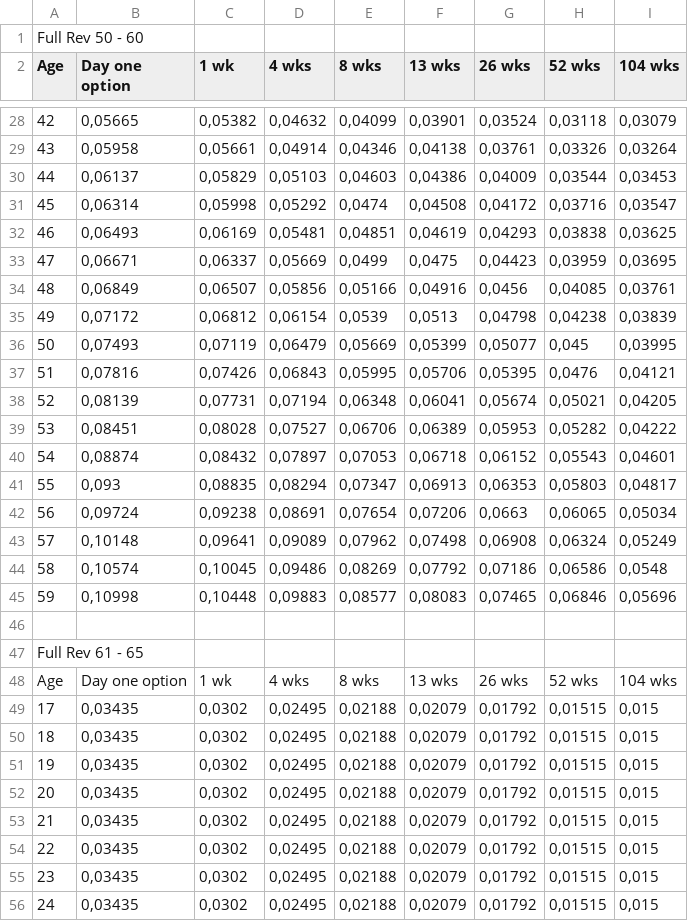
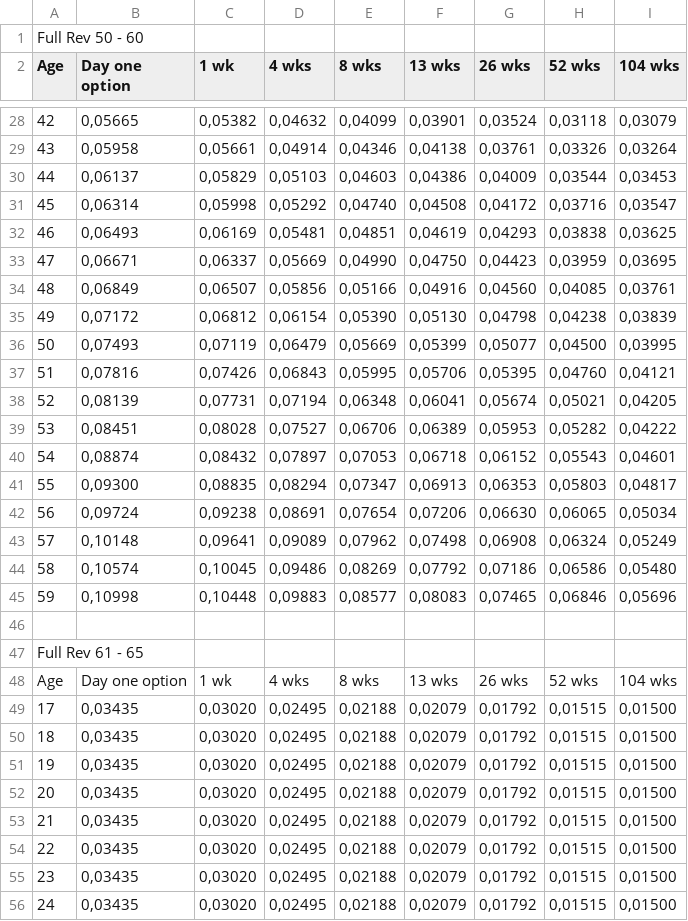
Before and after one commit to lroth/bst_ot, a CSV file: csv/1. Full reviewable.csv, drawn as a sheet; only a part is shown, gaps mark what is left out; the diff covers the shown part only.

```diff
--- a/csv/1. Full reviewable.csv
+++ b/csv/1. Full reviewable.csv
@@ -30,9 +30,9 @@ Age,Day one option,1 wk,4 wks,8 wks,13 wks,26 wks,52 wks,104 wks
 44,"0,06137","0,05829","0,05103","0,04603","0,04386","0,04009","0,03544","0,03453"
-45,"0,06314","0,05998","0,05292","0,0474","0,04508","0,04172","0,03716","0,03547"
+45,"0,06314","0,05998","0,05292","0,04740","0,04508","0,04172","0,03716","0,03547"
 46,"0,06493","0,06169","0,05481","0,04851","0,04619","0,04293","0,03838","0,03625"
-47,"0,06671","0,06337","0,05669","0,0499","0,0475","0,04423","0,03959","0,03695"
-48,"0,06849","0,06507","0,05856","0,05166","0,04916","0,0456","0,04085","0,03761"
-49,"0,07172","0,06812","0,06154","0,0539","0,0513","0,04798","0,04238","0,03839"
-50,"0,07493","0,07119","0,06479","0,05669","0,05399","0,05077","0,045","0,03995"
-51,"0,07816","0,07426","0,06843","0,05995","0,05706","0,05395","0,0476","0,04121"
+47,"0,06671","0,06337","0,05669","0,04990","0,04750","0,04423","0,03959","0,03695"
+48,"0,06849","0,06507","0,05856","0,05166","0,04916","0,04560","0,04085","0,03761"
+49,"0,07172","0,06812","0,06154","0,05390","0,05130","0,04798","0,04238","0,03839"
+50,"0,07493","0,07119","0,06479","0,05669","0,05399","0,05077","0,04500","0,03995"
+51,"0,07816","0,07426","0,06843","0,05995","0,05706","0,05395","0,04760","0,04121"
 52,"0,08139","0,07731","0,07194","0,06348","0,06041","0,05674","0,05021","0,04205"
@@ -40,6 +40,6 @@ Age,Day one option,1 wk,4 wks,8 wks,13 wks,26 wks,52 wks,104 wks
 54,"0,08874","0,08432","0,07897","0,07053","0,06718","0,06152","0,05543","0,04601"
-55,"0,093","0,08835","0,08294","0,07347","0,06913","0,06353","0,05803","0,04817"
-56,"0,09724","0,09238","0,08691","0,07654","0,07206","0,0663","0,06065","0,05034"
+55,"0,09300","0,08835","0,08294","0,07347","0,06913","0,06353","0,05803","0,04817"
+56,"0,09724","0,09238","0,08691","0,07654","0,07206","0,06630","0,06065","0,05034"
 57,"0,10148","0,09641","0,09089","0,07962","0,07498","0,06908","0,06324","0,05249"
-58,"0,10574","0,10045","0,09486","0,08269","0,07792","0,07186","0,06586","0,0548"
+58,"0,10574","0,10045","0,09486","0,08269","0,07792","0,07186","0,06586","0,05480"
 59,"0,10998","0,10448","0,09883","0,08577","0,08083","0,07465","0,06846","0,05696"
@@ -48,9 +48,9 @@ Full Rev 61 - 65,,,,,,,,
 Age,Day one option,1 wk,4 wks,8 wks,13 wks,26 wks,52 wks,104 wks
-17,"0,03435","0,0302","0,02495","0,02188","0,02079","0,01792","0,01515","0,015"
-18,"0,03435","0,0302","0,02495","0,02188","0,02079","0,01792","0,01515","0,015"
-19,"0,03435","0,0302","0,02495","0,02188","0,02079","0,01792","0,01515","0,015"
-20,"0,03435","0,0302","0,02495","0,02188","0,02079","0,01792","0,01515","0,015"
-21,"0,03435","0,0302","0,02495","0,02188","0,02079","0,01792","0,01515","0,015"
-22,"0,03435","0,0302","0,02495","0,02188","0,02079","0,01792","0,01515","0,015"
-23,"0,03435","0,0302","0,02495","0,02188","0,02079","0,01792","0,01515","0,015"
-24,"0,03435","0,0302","0,02495","0,02188","0,02079","0,01792","0,01515","0,015"
+17,"0,03435","0,03020","0,02495","0,02188","0,02079","0,01792","0,01515","0,01500"
+18,"0,03435","0,03020","0,02495","0,02188","0,02079","0,01792","0,01515","0,01500"
+19,"0,03435","0,03020","0,02495","0,02188","0,02079","0,01792","0,01515","0,01500"
+20,"0,03435","0,03020","0,02495","0,02188","0,02079","0,01792","0,01515","0,01500"
+21,"0,03435","0,03020","0,02495","0,02188","0,02079","0,01792","0,01515","0,01500"
+22,"0,03435","0,03020","0,02495","0,02188","0,02079","0,01792","0,01515","0,01500"
+23,"0,03435","0,03020","0,02495","0,02188","0,02079","0,01792","0,01515","0,01500"
+24,"0,03435","0,03020","0,02495","0,02188","0,02079","0,01792","0,01515","0,01500"
```
Also changed, not shown: 111 edited cells elsewhere in this file, csv/0. Full guaranteed.csv, csv/2. Budget guaranteed.csv, 2 other files.
